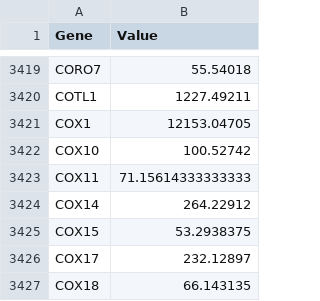
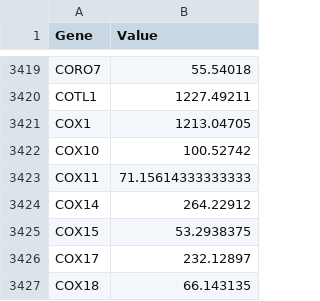
Before and after one commit to KaushaL-09V/Autism_GEO, a CSV file: test_sample.csv, drawn as a sheet; only a part is shown, gaps mark what is left out.

```diff
--- a/test_sample.csv
+++ b/test_sample.csv
@@ -3420,3 +3420,3 @@ CORO7,55.54018
 COTL1,1227.49211
-COX1,12153.04705
+COX1,1213.04705
 COX10,100.52742
```
Also changed, not shown: 28 other files.
